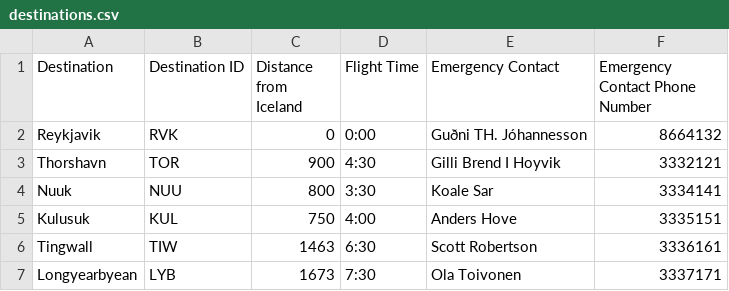
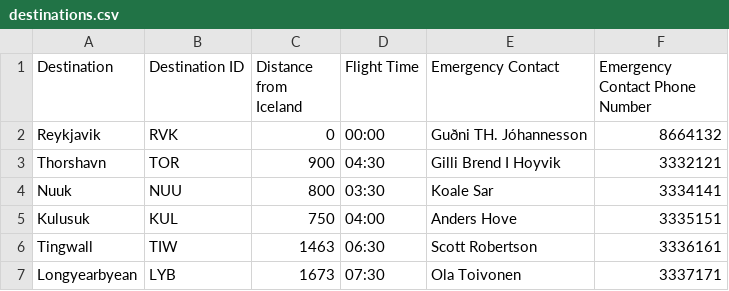
Before and after one commit to Jonsi30/verklegt_namskeid1_2023_h41, a CSV file: Files/destinations.csv, drawn as a sheet.

```diff
--- a/Files/destinations.csv
+++ b/Files/destinations.csv
@@ -1,7 +1,7 @@
 Destination,Destination ID,Distance from Iceland,Flight Time,Emergency Contact,Emergency Contact Phone Number
-Reykjavik,RVK,0,0:00,Guðni TH. Jóhannesson,8664132
-Thorshavn,TOR,900,4:30,Gilli Brend I Hoyvik,3332121
-Nuuk,NUU,800,3:30,Koale Sar,3334141
-Kulusuk,KUL,750,4:00,Anders Hove,3335151
-Tingwall,TIW,1463,6:30,Scott Robertson,3336161
-Longyearbyean,LYB,1673,7:30,Ola Toivonen,3337171
+Reykjavik,RVK,0,00:00,Guðni TH. Jóhannesson,8664132
+Thorshavn,TOR,900,04:30,Gilli Brend I Hoyvik,3332121
+Nuuk,NUU,800,03:30,Koale Sar,3334141
+Kulusuk,KUL,750,04:00,Anders Hove,3335151
+Tingwall,TIW,1463,06:30,Scott Robertson,3336161
+Longyearbyean,LYB,1673,07:30,Ola Toivonen,3337171
```
Also changed, not shown: 4 other files.
